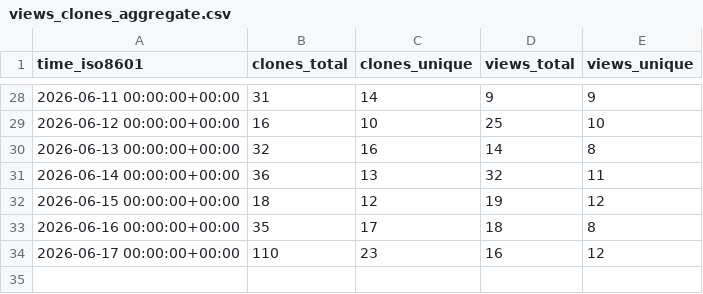
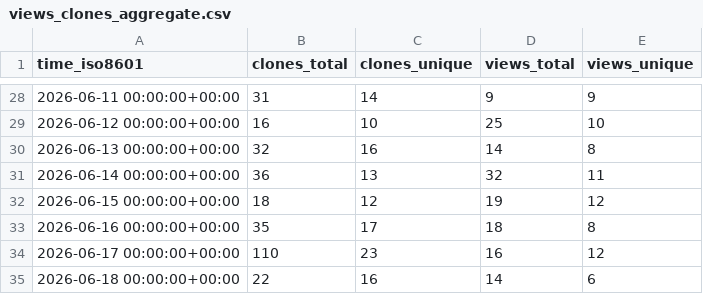
Before and after one commit to damionrashford/RivalSearchMCP, a CSV file: damionrashford/RivalSearchMCP/ghrs-data/views_clones_aggregate.csv, drawn as a sheet; only a part is shown, gaps mark what is left out.

```diff
--- a/damionrashford/RivalSearchMCP/ghrs-data/views_clones_aggregate.csv
+++ b/damionrashford/RivalSearchMCP/ghrs-data/views_clones_aggregate.csv
@@ -34 +34,2 @@ time_iso8601,clones_total,clones_unique,views_total,views_unique
 2026-06-17 00:00:00+00:00,110,23,16,12
+2026-06-18 00:00:00+00:00,22,16,14,6
```
Also changed, not shown: 1 other file.
